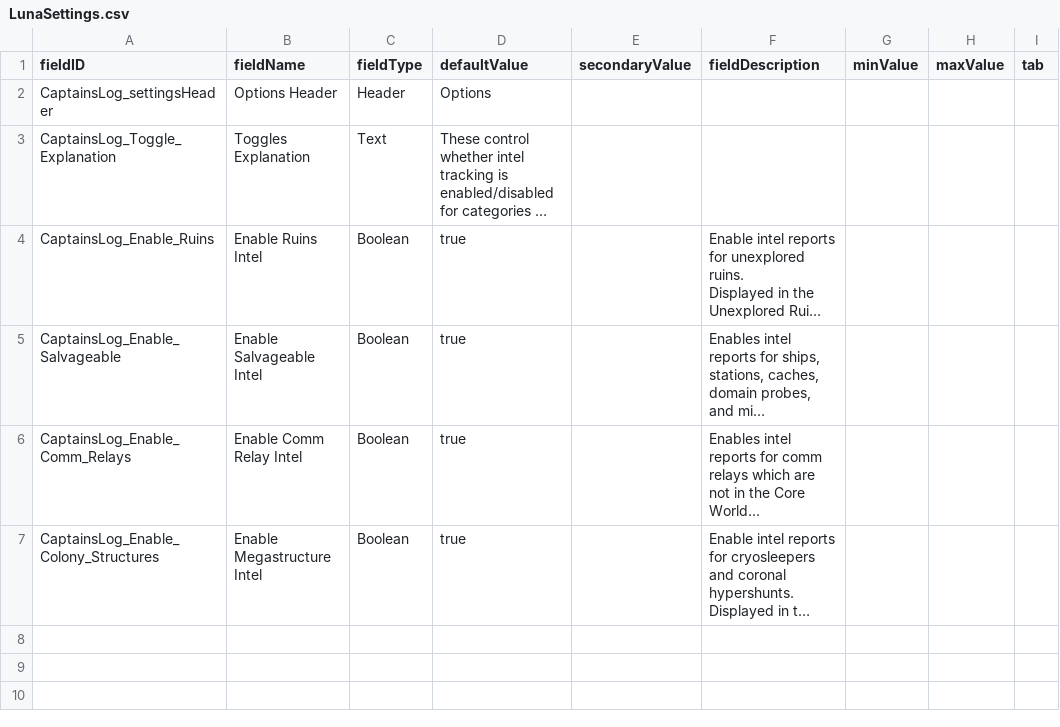
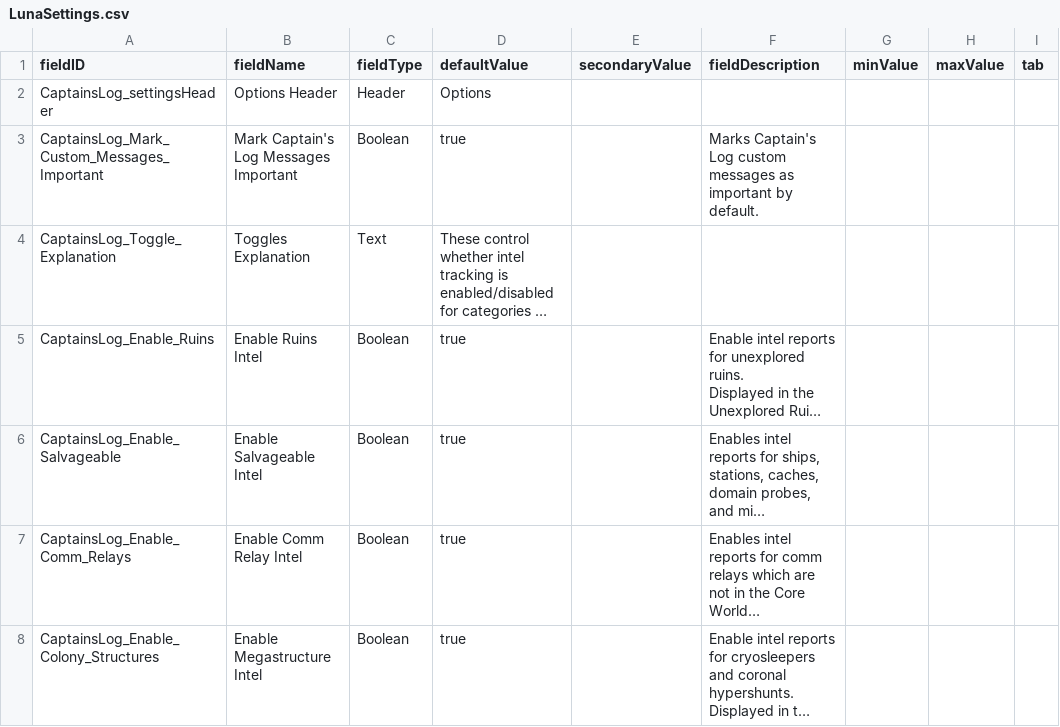
Before and after one commit to stormbringer951/CaptainsLog, a CSV file: assets/data/config/LunaSettings.csv, drawn as a sheet; long unchanged cells end in …; the diff names each change by its address in the sheet, - before the commit and + after, or states it on an @@ line.

Commit message:
Add LunaLib toggle for custom intel importance (#75)

```diff
--- a/assets/data/config/LunaSettings.csv
+++ b/assets/data/config/LunaSettings.csv
+row 3: CaptainsLog_Mark_Custom_Messages_Important | Mark Captain's Log Messages Important | Boolean | true |  | Marks Captain's Log custom messages as important by default.
```
Also changed, not shown: 3 other files.
